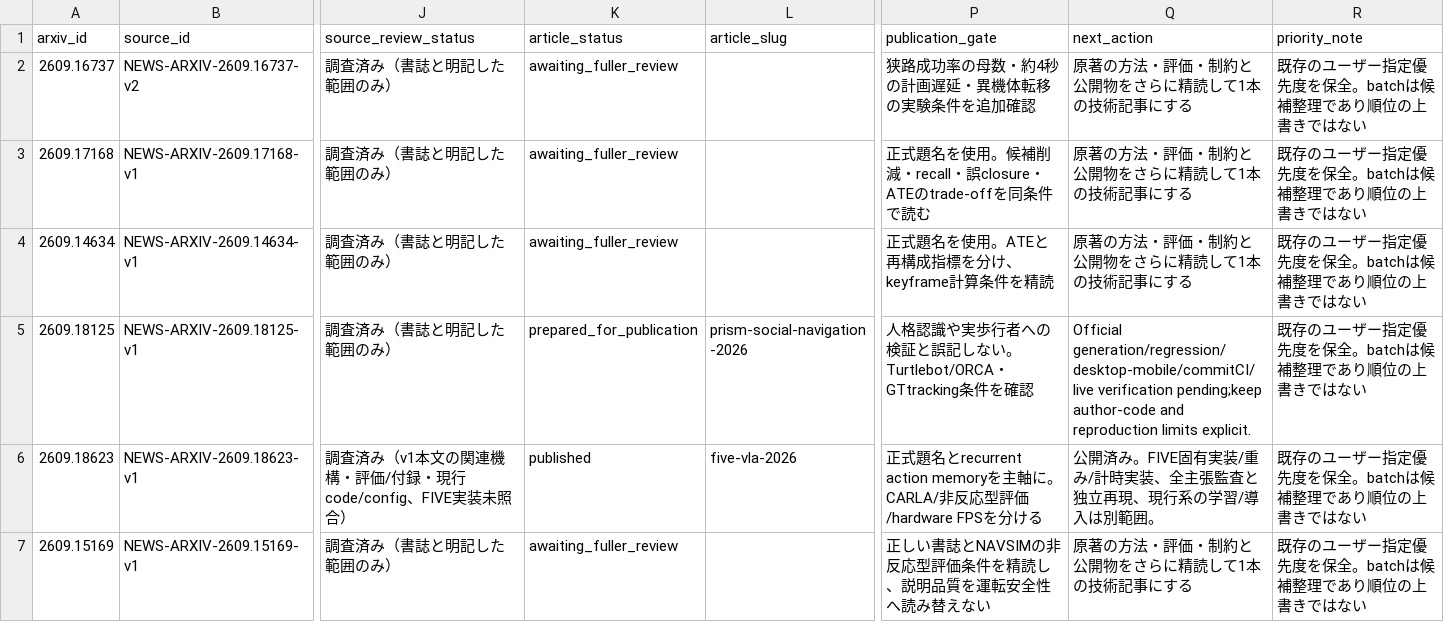
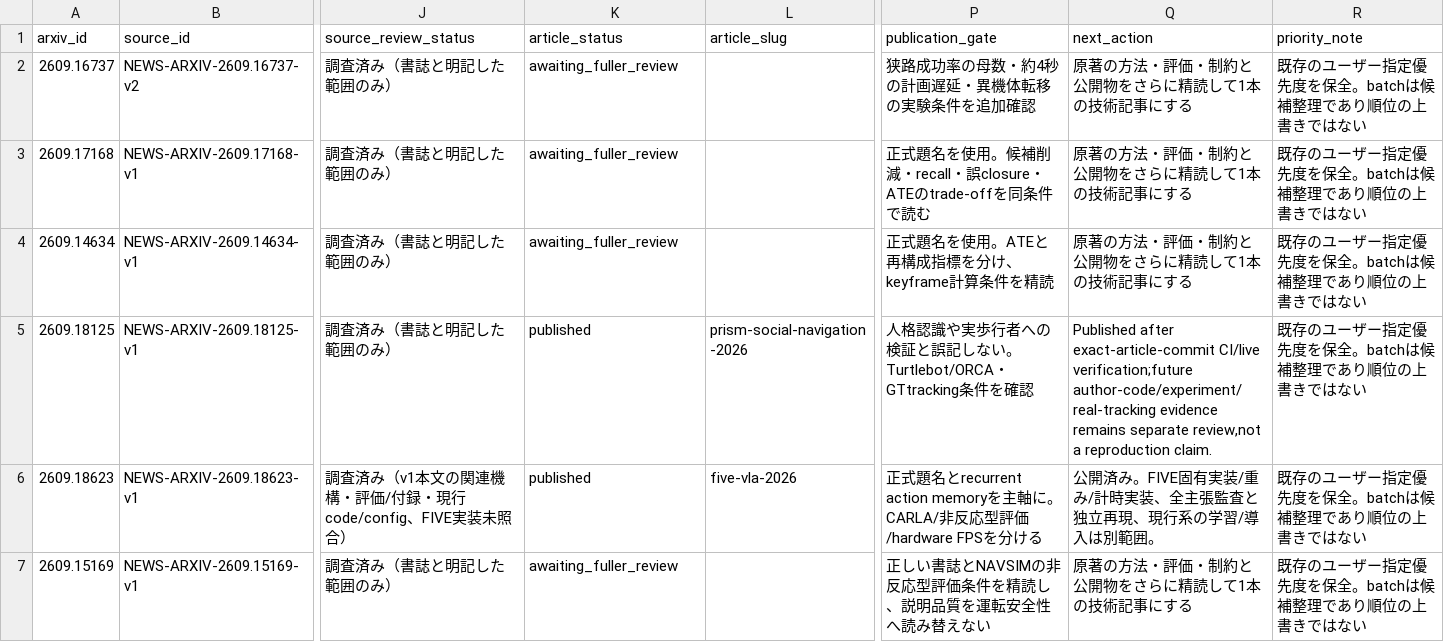
Before and after one commit to fis-teria/aichallenge_lite_transfuser, a CSV file: docs/research/article-intents.csv, drawn as a sheet; only a part is shown, gaps mark what is left out; the diff names each change by its address in the sheet, - before the commit and + after, or states it on an @@ line.

Commit message:
docs(research): record verified PRISM publication

```diff
--- a/docs/research/article-intents.csv
+++ b/docs/research/article-intents.csv
-K5 (article_status): prepared_for_publication
+K5 (article_status): published
-Q5 (next_action): Official generation/regression/desktop-mobile/commitCI/live verification pending;keep author-code and reproduction limits explicit.
+Q5 (next_action): Published after exact-article-commit CI/live verification;future author-code/experiment/real-tracking evidence remains separate review,not a reproduction claim.
```
Also changed, not shown: docs/research/research-writing-queue.csv, docs/research/source-ledger.csv, 7 other files.
